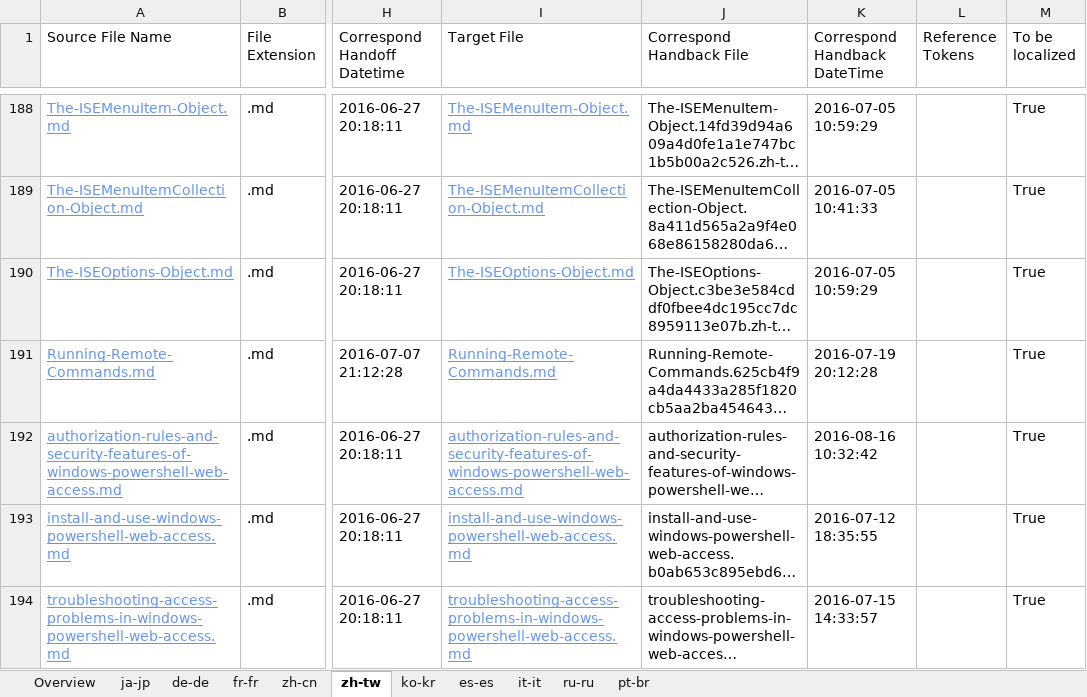
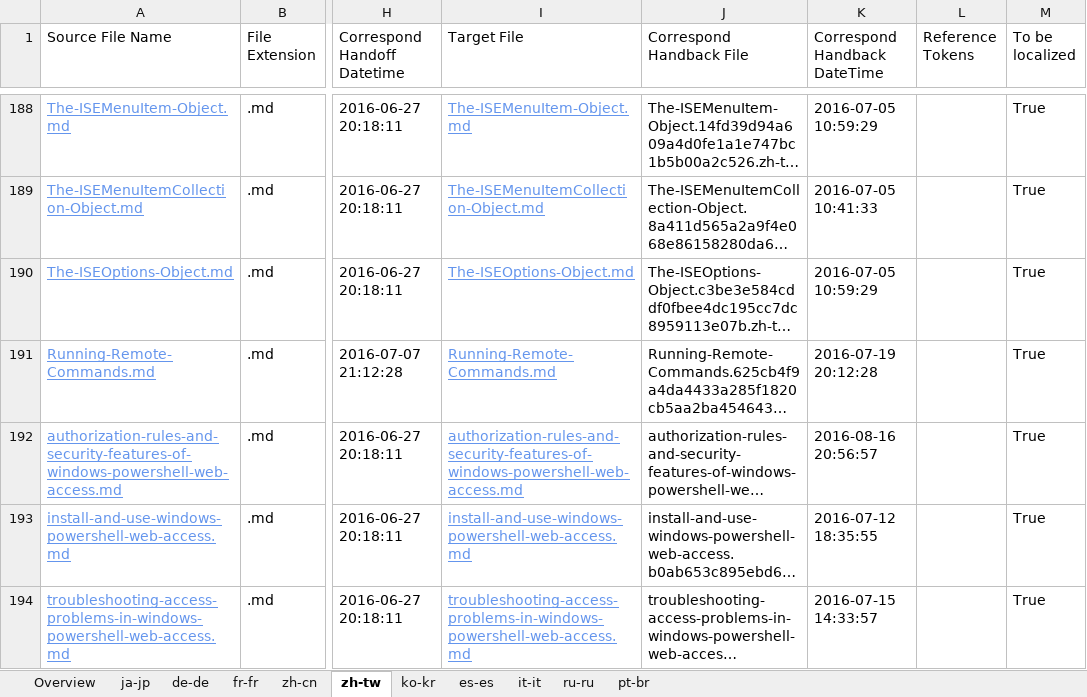
Before and after one commit to SonjaSaltzman/powerShell-Docs.handback, an Excel workbook: ol-handback/PowerShell/powerShell-Docs/live/handback-status.xlsx, sheet zh-tw, drawn as a sheet; only a part is shown, gaps mark what is left out; long unchanged cells end in …; values as stored, in another font and other column widths than the file's, no borders; table styles not drawn; the diff names each change by its address in the sheet, - before the commit and + after, or states it on an @@ line.

Commit message:
Generate Report for Handback

```diff
--- a/ol-handback/PowerShell/powerShell-Docs/live/handback-status.xlsx (sheet zh-tw)
+++ b/ol-handback/PowerShell/powerShell-Docs/live/handback-status.xlsx (sheet zh-tw)
-K192 (Correspond Handback DateTime): 2016-08-16 10:32:42
+K192 (Correspond Handback DateTime): 2016-08-16 20:56:57
```
Also changed, not shown: ol-handback/PowerShell/powerShell-Docs/live/localization-status.xlsx.
